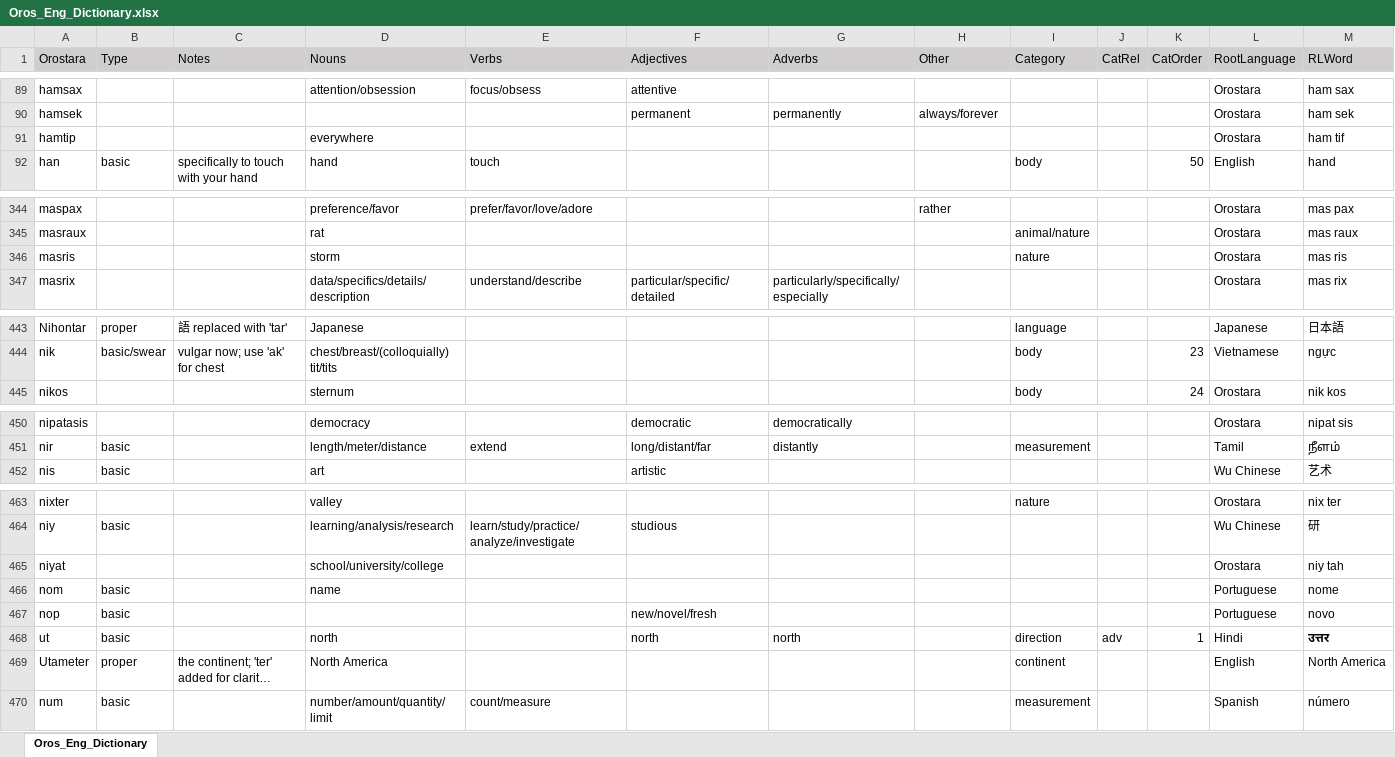
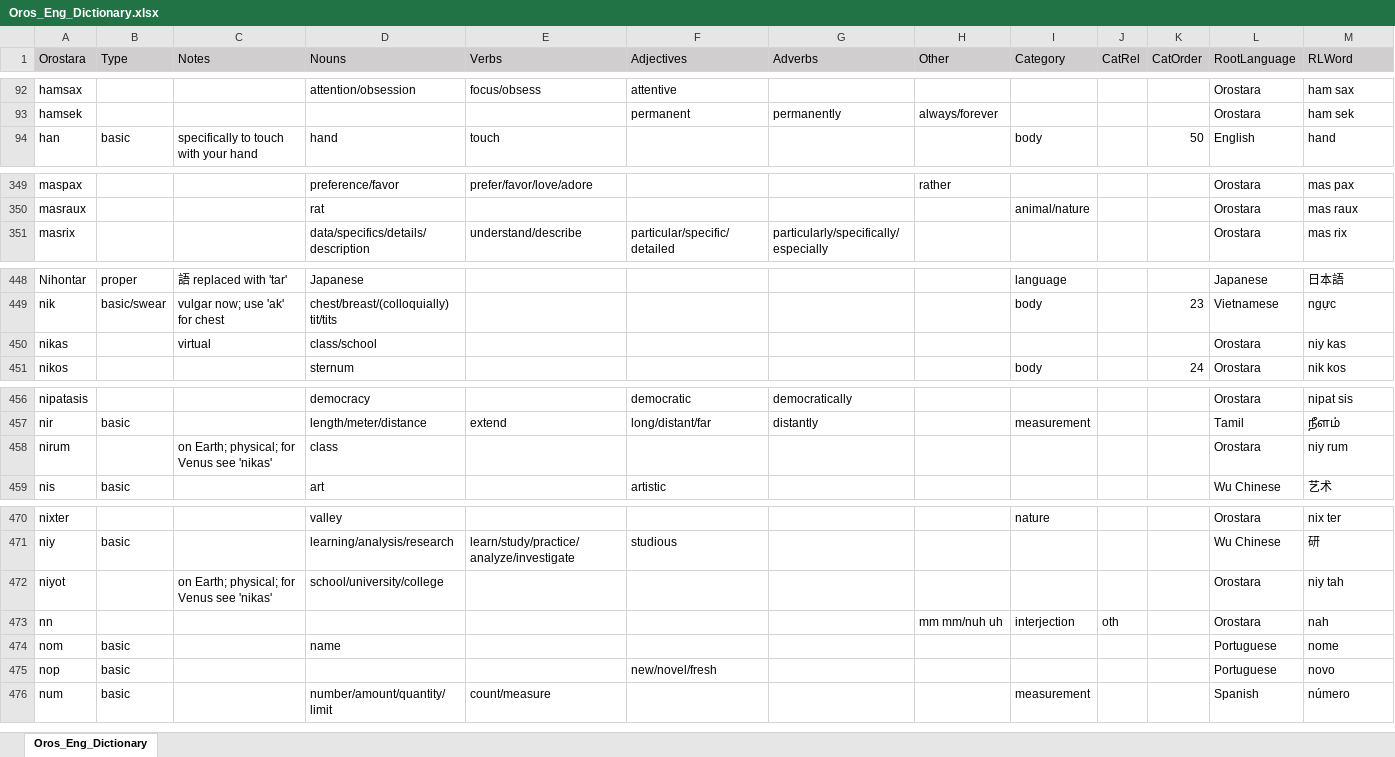
Before and after one commit to brushscape/Orostara-Dictionary, an Excel workbook: files/Oros_Eng_Dictionary.xlsx, sheet Oros_Eng_Dictionary, drawn as a sheet; only a part is shown, gaps mark what is left out; long unchanged cells end in …; values as stored, in another font and other column widths than the file's, no borders; table styles not drawn; removed rows and columns are numbered as before the commit, all else as after; rows hold the shown columns only; the diff covers the shown part only; the diff names each change by its address in the sheet, - before the commit and + after, or states it on an @@ line.

```diff
--- a/files/Oros_Eng_Dictionary.xlsx (sheet Oros_Eng_Dictionary)
+++ b/files/Oros_Eng_Dictionary.xlsx (sheet Oros_Eng_Dictionary)
-row 91: hamtip |  |  | everywhere |  |  |  |  |  |  |  | Orostara | ham tif
-row 346: masris |  |  | storm |  |  |  |  | nature |  |  | Orostara | mas ris
+row 450: nikas |  | virtual | class/school |  |  |  |  |  |  |  | Orostara | niy kas
+row 458: nirum |  | on Earth; physical; for Venus see 'nikas' | class |  |  |  |  |  |  |  | Orostara | niy rum
-A472 (Orostara): niyat
+A472 (Orostara): niyot
-C472 (Notes): (empty)
+C472 (Notes): on Earth; physical; for Venus see 'nikas'
@@ row 965 moved to row 473: nn @@
@@ row 468 moved to row 863: ut @@
@@ row 469 moved to row 864: Utameter @@
```
Also changed, not shown: 11 added rows, 8 removed rows, 18 moved rows, 18 edited cells and cell formats elsewhere in this sheet, 2 other files.
